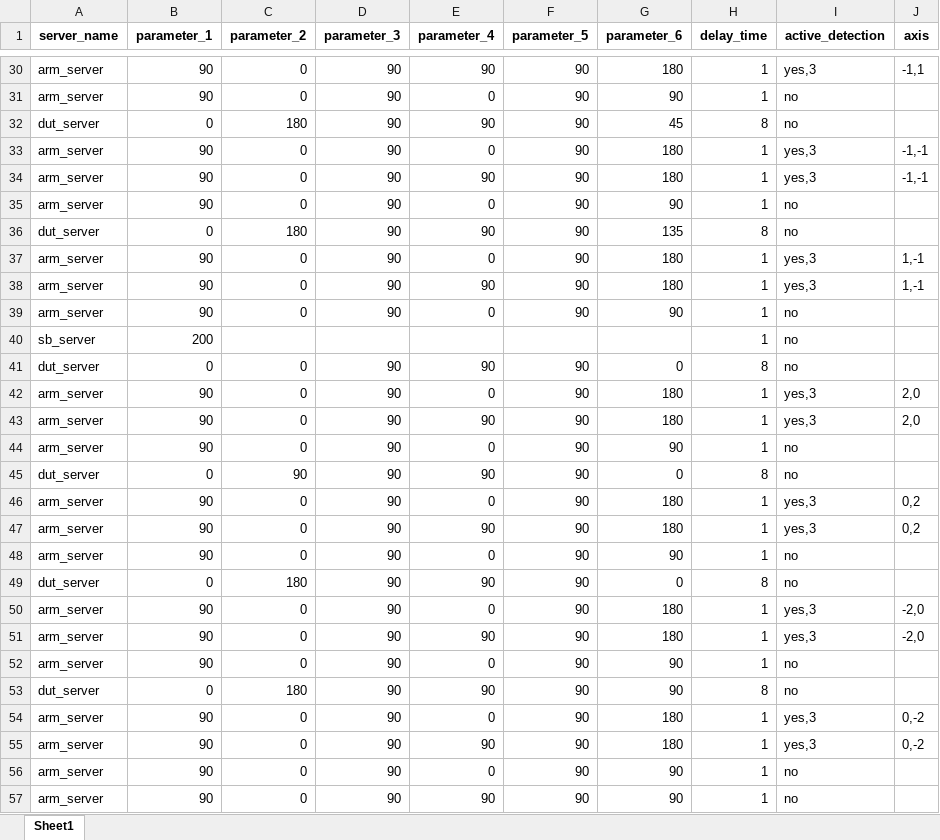
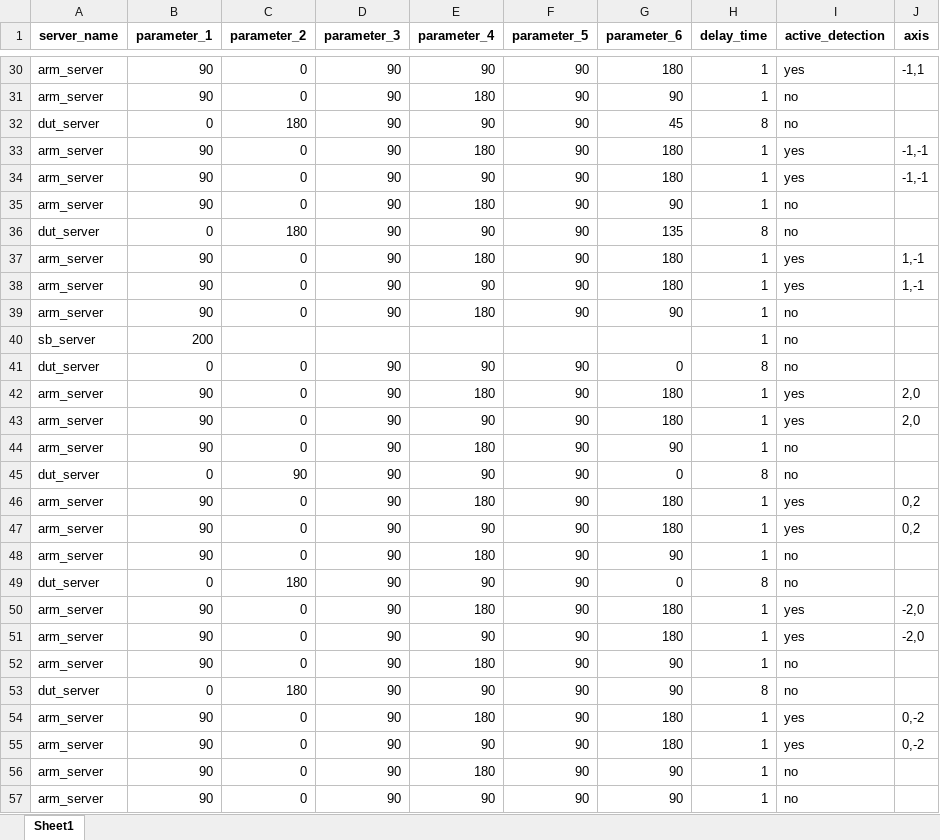
Before and after one commit to harry012112345/OD, an Excel workbook: test_excel/test.xlsx, sheet Sheet1, drawn as a sheet; only a part is shown, gaps mark what is left out; values as stored, in another font and other column widths than the file's, no borders; the diff covers the shown part only; the diff names each change by its address in the sheet, - before the commit and + after, or states it on an @@ line.

Commit message:
OD_detect

```diff
--- a/test_excel/test.xlsx (sheet Sheet1)
+++ b/test_excel/test.xlsx (sheet Sheet1)
-I30 (active_detection): yes,3
+I30 (active_detection): yes
-E31 (parameter_4): 0
+E31 (parameter_4): 180
-E33 (parameter_4): 0
+E33 (parameter_4): 180
-I33:I34 (active_detection): yes,3
+I33:I34 (active_detection): yes
-E35 (parameter_4): 0
+E35 (parameter_4): 180
-E37 (parameter_4): 0
+E37 (parameter_4): 180
-I37:I38 (active_detection): yes,3
+I37:I38 (active_detection): yes
-E39 (parameter_4): 0
+E39 (parameter_4): 180
-E42 (parameter_4): 0
+E42 (parameter_4): 180
-I42:I43 (active_detection): yes,3
+I42:I43 (active_detection): yes
-E44 (parameter_4): 0
+E44 (parameter_4): 180
-E46 (parameter_4): 0
+E46 (parameter_4): 180
-I46:I47 (active_detection): yes,3
+I46:I47 (active_detection): yes
-E48 (parameter_4): 0
+E48 (parameter_4): 180
-E50 (parameter_4): 0
+E50 (parameter_4): 180
-I50:I51 (active_detection): yes,3
+I50:I51 (active_detection): yes
-E52 (parameter_4): 0
+E52 (parameter_4): 180
-E54 (parameter_4): 0
+E54 (parameter_4): 180
-I54:I55 (active_detection): yes,3
+I54:I55 (active_detection): yes
-E56 (parameter_4): 0
+E56 (parameter_4): 180
```
Also changed, not shown: 23 edited cells elsewhere in this sheet, test_excel/IEC13680.xlsx, 3 other files.
